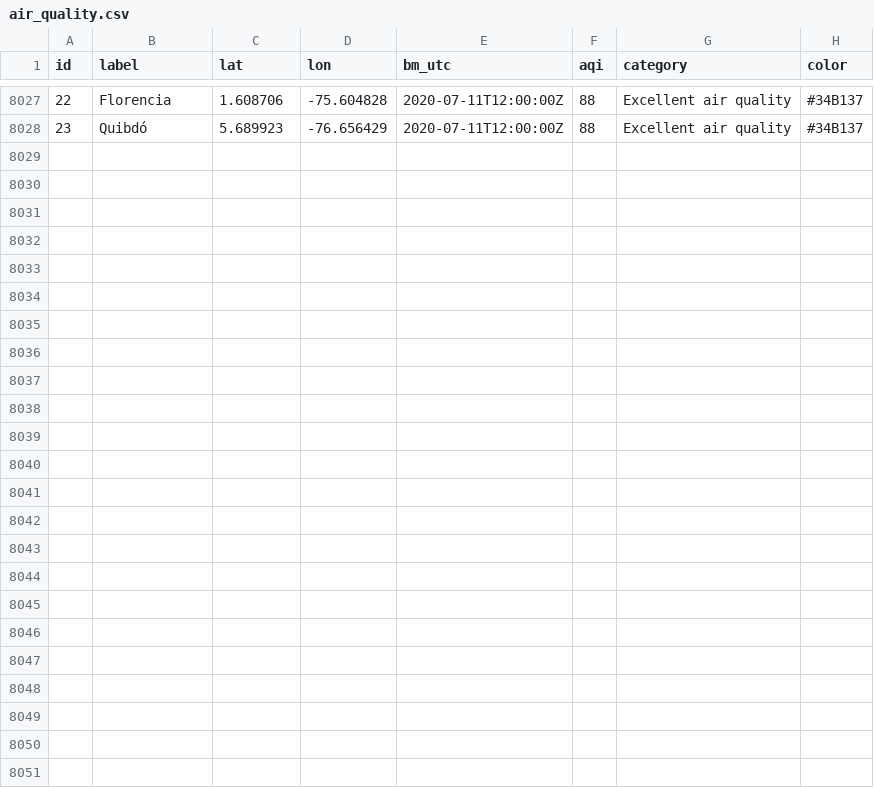
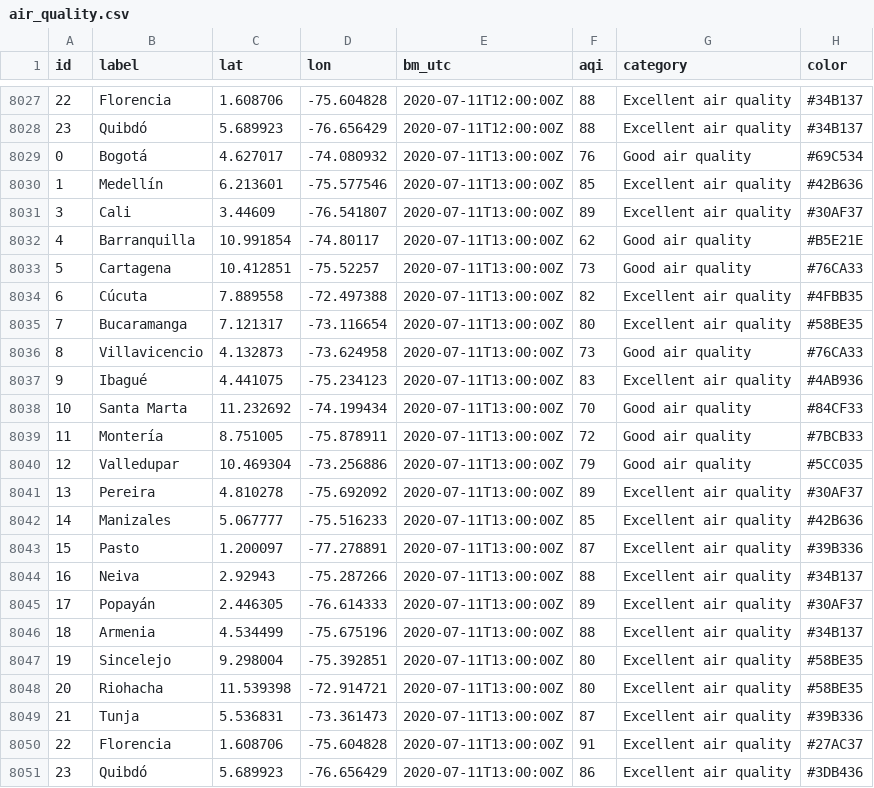
Before and after one commit to sebaxtian/breezometer-api-demo, a CSV file: output/air_quality.csv, drawn as a sheet; only a part is shown, gaps mark what is left out.

Commit message:
Updated at Sat Jul 11 13:20:43 UTC 2020

```diff
--- a/output/air_quality.csv
+++ b/output/air_quality.csv
@@ -8028 +8028,24 @@ id,label,lat,lon,bm_utc,aqi,category,color
 23,Quibdó,5.689923,-76.656429,2020-07-11T12:00:00Z,88,Excellent air quality,#34B137
+0,Bogotá,4.627017,-74.080932,2020-07-11T13:00:00Z,76,Good air quality,#69C534
+1,Medellín,6.213601,-75.577546,2020-07-11T13:00:00Z,85,Excellent air quality,#42B636
+3,Cali,3.44609,-76.541807,2020-07-11T13:00:00Z,89,Excellent air quality,#30AF37
+4,Barranquilla,10.991854,-74.80117,2020-07-11T13:00:00Z,62,Good air quality,#B5E21E
+5,Cartagena,10.412851,-75.52257,2020-07-11T13:00:00Z,73,Good air quality,#76CA33
+6,Cúcuta,7.889558,-72.497388,2020-07-11T13:00:00Z,82,Excellent air quality,#4FBB35
+7,Bucaramanga,7.121317,-73.116654,2020-07-11T13:00:00Z,80,Excellent air quality,#58BE35
+8,Villavicencio,4.132873,-73.624958,2020-07-11T13:00:00Z,73,Good air quality,#76CA33
+9,Ibagué,4.441075,-75.234123,2020-07-11T13:00:00Z,83,Excellent air quality,#4AB936
+10,Santa Marta,11.232692,-74.199434,2020-07-11T13:00:00Z,70,Good air quality,#84CF33
+11,Montería,8.751005,-75.878911,2020-07-11T13:00:00Z,72,Good air quality,#7BCB33
+12,Valledupar,10.469304,-73.256886,2020-07-11T13:00:00Z,79,Good air quality,#5CC035
+13,Pereira,4.810278,-75.692092,2020-07-11T13:00:00Z,89,Excellent air quality,#30AF37
+14,Manizales,5.067777,-75.516233,2020-07-11T13:00:00Z,85,Excellent air quality,#42B636
+15,Pasto,1.200097,-77.278891,2020-07-11T13:00:00Z,87,Excellent air quality,#39B336
+16,Neiva,2.92943,-75.287266,2020-07-11T13:00:00Z,88,Excellent air quality,#34B137
+17,Popayán,2.446305,-76.614333,2020-07-11T13:00:00Z,89,Excellent air quality,#30AF37
+18,Armenia,4.534499,-75.675196,2020-07-11T13:00:00Z,88,Excellent air quality,#34B137
+19,Sincelejo,9.298004,-75.392851,2020-07-11T13:00:00Z,80,Excellent air quality,#58BE35
+20,Riohacha,11.539398,-72.914721,2020-07-11T13:00:00Z,80,Excellent air quality,#58BE35
+21,Tunja,5.536831,-73.361473,2020-07-11T13:00:00Z,87,Excellent air quality,#39B336
+22,Florencia,1.608706,-75.604828,2020-07-11T13:00:00Z,91,Excellent air quality,#27AC37
+23,Quibdó,5.689923,-76.656429,2020-07-11T13:00:00Z,86,Excellent air quality,#3DB436
```
